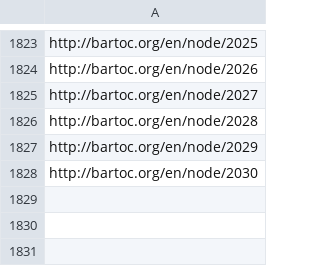
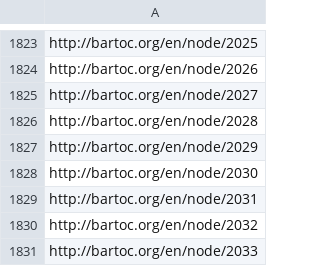
Before and after one commit to gbv/bartoc-dumps, a CSV file: bartoc-scheme-uris.csv (was bartoc-uris.csv), drawn as a sheet; only a part is shown, gaps mark what is left out; the diff names each change by its address in the sheet, - before the commit and + after, or states it on an @@ line.

```diff
--- a/bartoc-uris.csv
+++ b/bartoc-scheme-uris.csv
+row 1829: http://bartoc.org/en/node/2031
+row 1830: http://bartoc.org/en/node/2032
+row 1831: http://bartoc.org/en/node/2033
```
Also changed, not shown: 6 other files.
